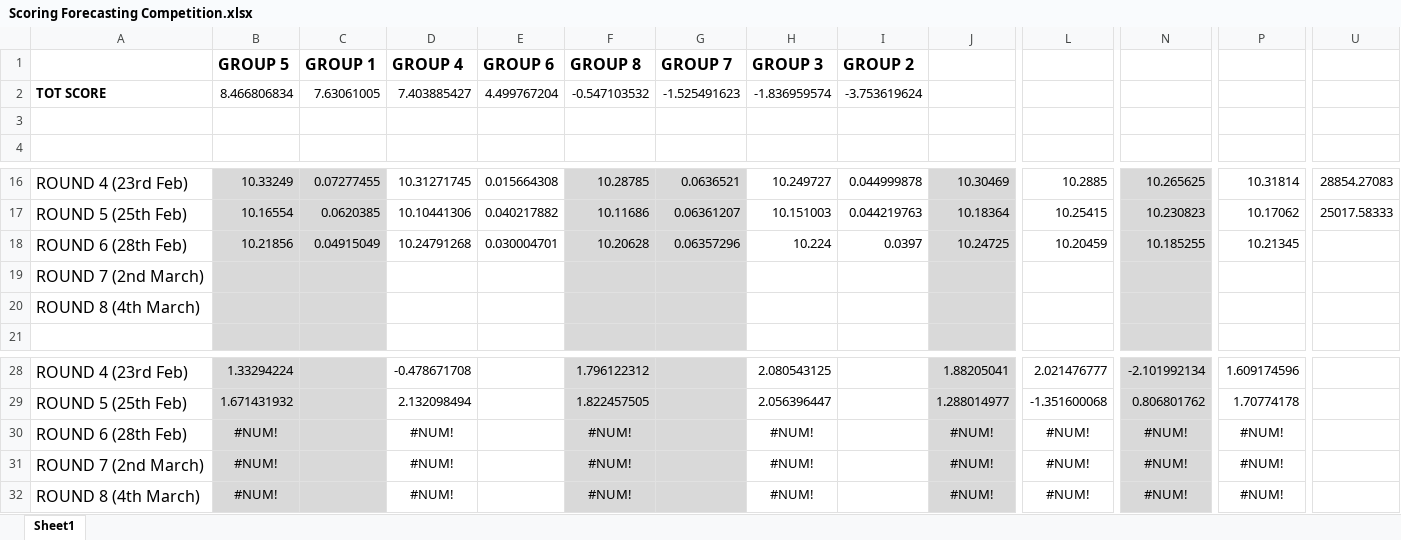
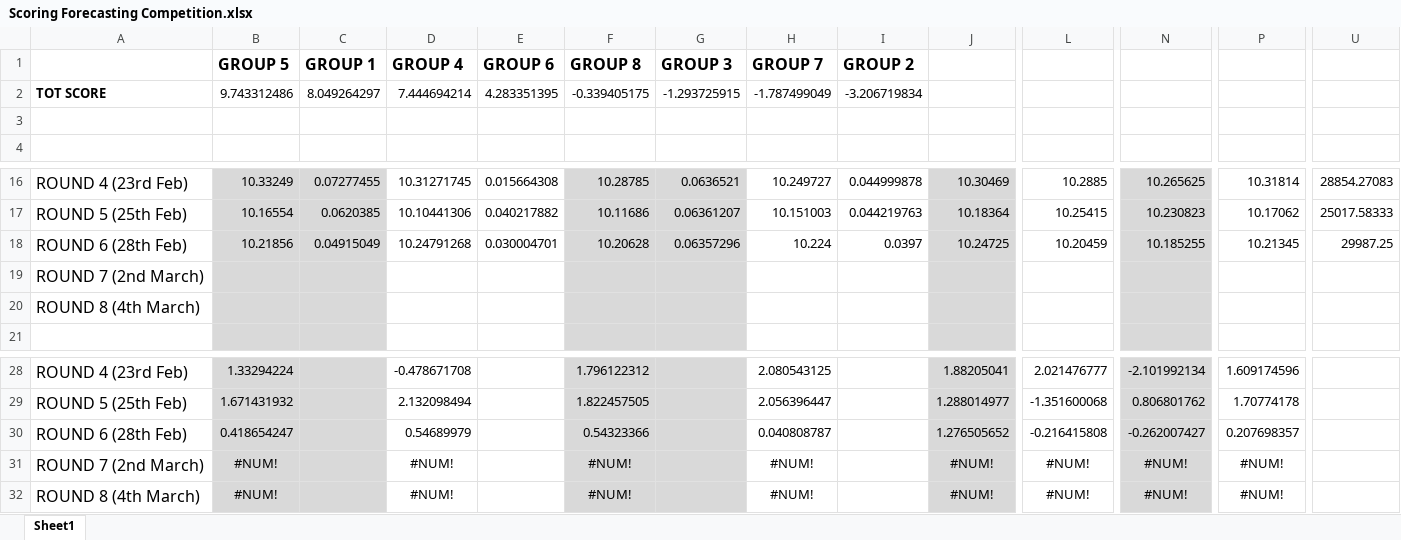
Before and after one commit to niccozagli/Forecasting_Competition, an Excel workbook: Scoring Forecasting Competition.xlsx, sheet Sheet1, drawn as a sheet; only a part is shown, gaps mark what is left out; values as stored, in another font and other column widths than the file's, no borders; removed rows and columns are numbered as before the commit, all else as after; rows hold the shown columns only; the diff names each change by its address in the sheet, - before the commit and + after, or states it on an @@ line.

Commit message:
6th Round Scores

```diff
--- a/Scoring Forecasting Competition.xlsx (sheet Sheet1)
+++ b/Scoring Forecasting Competition.xlsx (sheet Sheet1)
-G1: GROUP 7
+G1: GROUP 3
-H1: GROUP 3
+H1: GROUP 7
-row 2: TOT SCORE | 8.466806834 | 7.63061005 | 7.403885427 | 4.499767204 | -0.547103532 | -1.525491623 | -1.836959574 | -3.753619624
+row 2: TOT SCORE | 9.743312486 | 8.049264297 | 7.444694214 | 4.283351395 | -0.339405175 | -1.293725915 | -1.787499049 | -3.206719834
-U18: (empty)
+U18: 29987.25
-row 30: ROUND 6 (28th Feb) | #NUM! |  | #NUM! |  | #NUM! |  | #NUM! |  | #NUM! | #NUM! | #NUM! | #NUM!
+row 30: ROUND 6 (28th Feb) | 0.418654247 |  | 0.54689979 |  | 0.54323366 |  | 0.040808787 |  | 1.276505652 | -0.216415808 | -0.262007427 | 0.207698357
```
